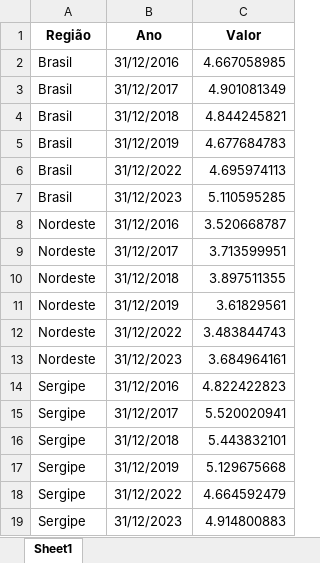
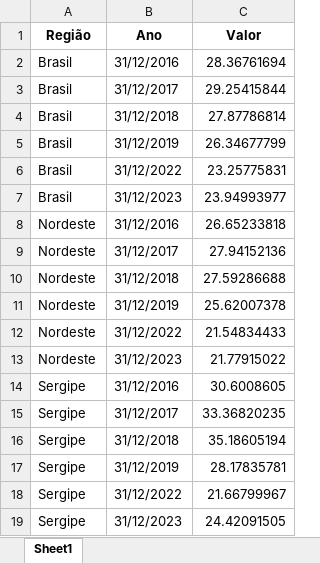
Before and after one commit to anuariosocieconomico/T25, an Excel workbook: Data/g16.4.xlsx, sheet Sheet1, drawn as a sheet; values as stored, in another font and other column widths than the file's, no borders; the diff names each change by its address in the sheet, - before the commit and + after, or states it on an @@ line.

```diff
--- a/Data/g16.4.xlsx (sheet Sheet1)
+++ b/Data/g16.4.xlsx (sheet Sheet1)
-C2 (Valor): 4.667058985
+C2 (Valor): 28.36761694
-C3 (Valor): 4.901081349
+C3 (Valor): 29.25415844
-C4 (Valor): 4.844245821
+C4 (Valor): 27.87786814
-C5 (Valor): 4.677684783
+C5 (Valor): 26.34677799
-C6 (Valor): 4.695974113
+C6 (Valor): 23.25775831
-C7 (Valor): 5.110595285
+C7 (Valor): 23.94993977
-C8 (Valor): 3.520668787
+C8 (Valor): 26.65233818
-C9 (Valor): 3.713599951
+C9 (Valor): 27.94152136
-C10 (Valor): 3.897511355
+C10 (Valor): 27.59286688
-C11 (Valor): 3.61829561
+C11 (Valor): 25.62007378
-C12 (Valor): 3.483844743
+C12 (Valor): 21.54834433
-C13 (Valor): 3.684964161
+C13 (Valor): 21.77915022
-C14 (Valor): 4.822422823
+C14 (Valor): 30.6008605
-C15 (Valor): 5.520020941
+C15 (Valor): 33.36820235
-C16 (Valor): 5.443832101
+C16 (Valor): 35.18605194
-C17 (Valor): 5.129675668
+C17 (Valor): 28.17835781
-C18 (Valor): 4.664592479
+C18 (Valor): 21.66799967
-C19 (Valor): 4.914800883
+C19 (Valor): 24.42091505
```
Also changed, not shown: Data/g16.2.xlsx, 1 other file.
